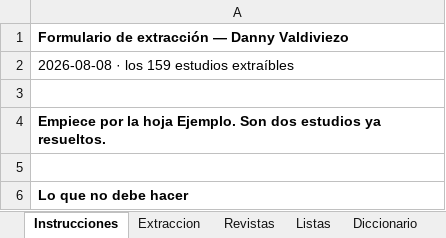
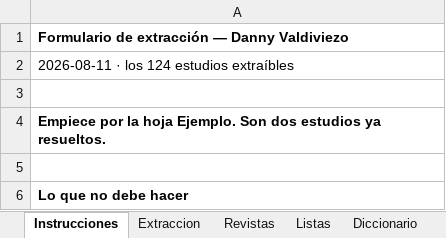
Before and after one commit to DANNY-LAB93/clo-author, an Excel workbook: revision_sistematica/extraccion/extraccion_danny_valdiviezo.xlsx, sheet Instrucciones, drawn as a sheet; only a part is shown; values as stored, in another font and other column widths than the file's, no borders; the diff names each change by its address in the sheet, - before the commit and + after, or states it on an @@ line.

```diff
--- a/revision_sistematica/extraccion/extraccion_danny_valdiviezo.xlsx (sheet Instrucciones)
+++ b/revision_sistematica/extraccion/extraccion_danny_valdiviezo.xlsx (sheet Instrucciones)
-A2: 2026-08-08 · los 159 estudios extraíbles
+A2: 2026-08-11 · los 124 estudios extraíbles
```
Also changed, not shown: sheet Extraccion, sheet Revistas, revision_sistematica/extraccion/extraccion_nataly_trelles.xlsx, 1 other file.
